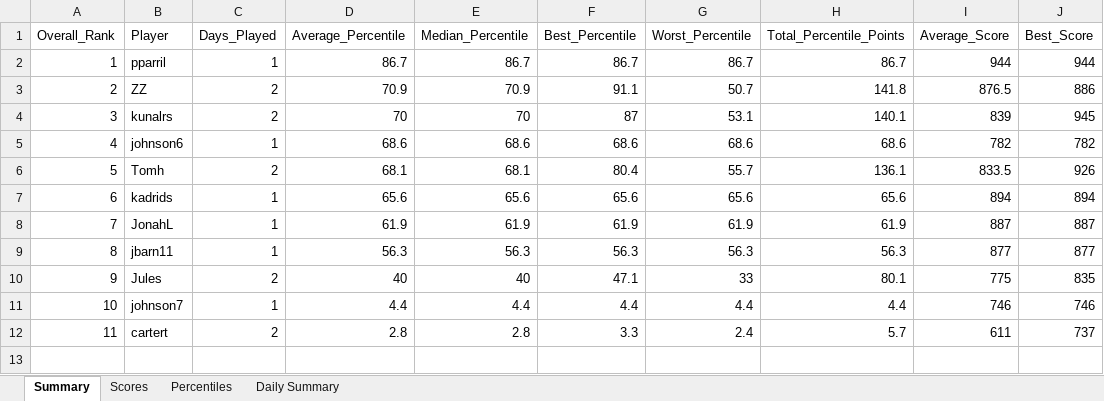
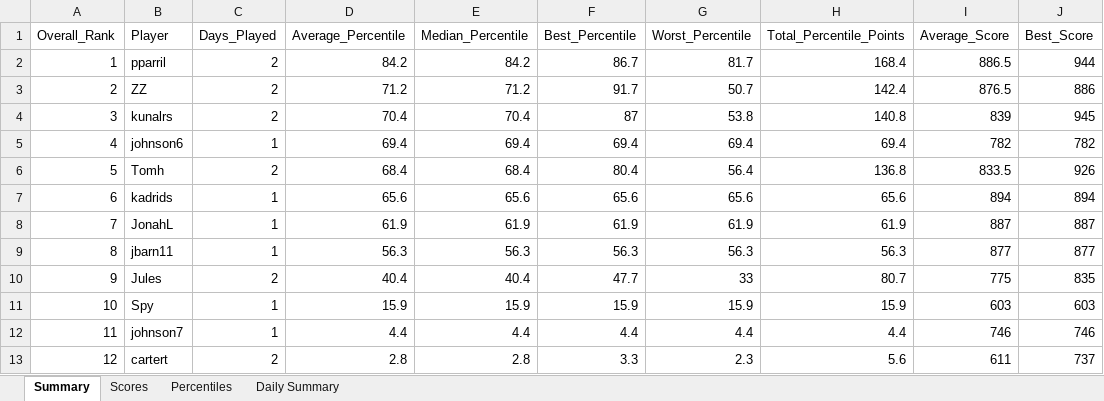
Before and after one commit to thenehan2442/geosport, an Excel workbook: geosports_history.xlsx, sheet Summary, drawn as a sheet; values as stored, in another font and other column widths than the file's, no borders; addresses are those after the commit; the diff names each change by its address in the sheet, - before the commit and + after, or states it on an @@ line.

Commit message:
Auto-update league data Thu 09/03/2026 13:51:19.05

```diff
--- a/geosports_history.xlsx (sheet Summary)
+++ b/geosports_history.xlsx (sheet Summary)
-C2 (Days_Played): 1
+C2 (Days_Played): 2
-D2 (Average_Percentile): 86.7
+D2 (Average_Percentile): 84.2
-E2 (Median_Percentile): 86.7
+E2 (Median_Percentile): 84.2
-G2 (Worst_Percentile): 86.7
+G2 (Worst_Percentile): 81.7
-H2 (Total_Percentile_Points): 86.7
+H2 (Total_Percentile_Points): 168.4
-I2 (Average_Score): 944
+I2 (Average_Score): 886.5
-D3 (Average_Percentile): 70.9
+D3 (Average_Percentile): 71.2
-E3 (Median_Percentile): 70.9
+E3 (Median_Percentile): 71.2
-F3 (Best_Percentile): 91.1
+F3 (Best_Percentile): 91.7
-H3 (Total_Percentile_Points): 141.8
+H3 (Total_Percentile_Points): 142.4
-D4 (Average_Percentile): 70
+D4 (Average_Percentile): 70.4
-E4 (Median_Percentile): 70
+E4 (Median_Percentile): 70.4
-G4 (Worst_Percentile): 53.1
+G4 (Worst_Percentile): 53.8
-H4 (Total_Percentile_Points): 140.1
+H4 (Total_Percentile_Points): 140.8
-D5 (Average_Percentile): 68.6
+D5 (Average_Percentile): 69.4
-E5 (Median_Percentile): 68.6
+E5 (Median_Percentile): 69.4
-F5 (Best_Percentile): 68.6
+F5 (Best_Percentile): 69.4
-G5 (Worst_Percentile): 68.6
+G5 (Worst_Percentile): 69.4
-H5 (Total_Percentile_Points): 68.6
+H5 (Total_Percentile_Points): 69.4
-D6 (Average_Percentile): 68.1
+D6 (Average_Percentile): 68.4
-E6 (Median_Percentile): 68.1
+E6 (Median_Percentile): 68.4
-G6 (Worst_Percentile): 55.7
+G6 (Worst_Percentile): 56.4
-H6 (Total_Percentile_Points): 136.1
+H6 (Total_Percentile_Points): 136.8
-D10 (Average_Percentile): 40
+D10 (Average_Percentile): 40.4
-E10 (Median_Percentile): 40
+E10 (Median_Percentile): 40.4
-F10 (Best_Percentile): 47.1
+F10 (Best_Percentile): 47.7
-H10 (Total_Percentile_Points): 80.1
+H10 (Total_Percentile_Points): 80.7
+row 11: 10 | Spy | 1 | 15.9 | 15.9 | 15.9 | 15.9 | 15.9 | 603 | 603
@@ column A (Overall_Rank) renumbered from row 12 down @@
-G13 (Worst_Percentile): 2.4
+G13 (Worst_Percentile): 2.3
-H13 (Total_Percentile_Points): 5.7
+H13 (Total_Percentile_Points): 5.6
```
Also changed, not shown: sheet Percentiles, sheet Daily Summary, sheet Scores.
